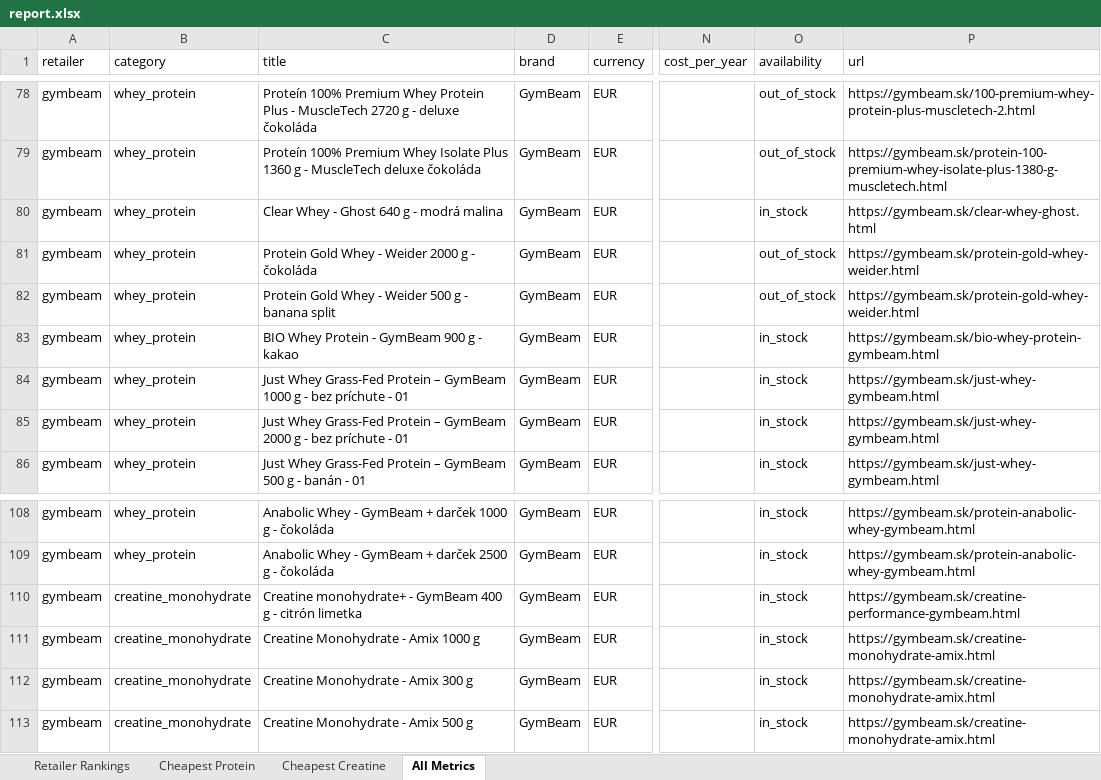
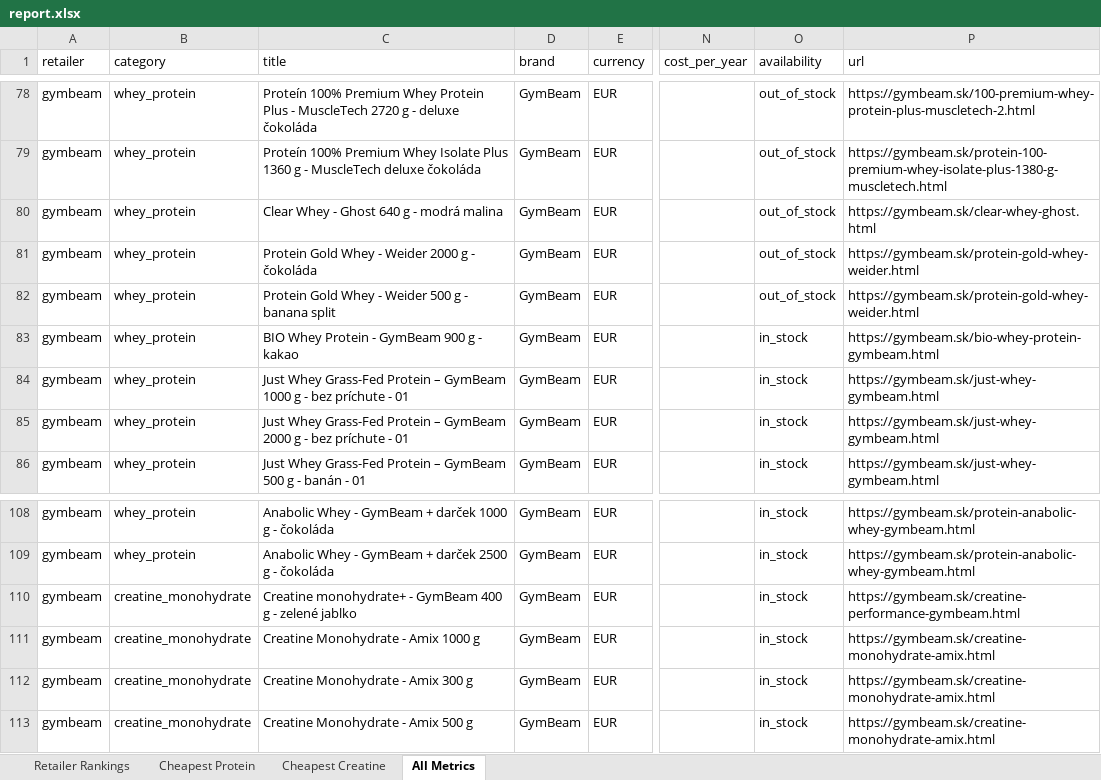
Before and after one commit to ToxicMinds/Web-Scr, an Excel workbook: artifacts/reports/report.xlsx, sheet All Metrics, drawn as a sheet; only a part is shown, gaps mark what is left out; values as stored, in another font and other column widths than the file's, no borders; the diff names each change by its address in the sheet, - before the commit and + after, or states it on an @@ line.

Commit message:
chore(reports): nightly refresh 2026-08-14

```diff
--- a/artifacts/reports/report.xlsx (sheet All Metrics)
+++ b/artifacts/reports/report.xlsx (sheet All Metrics)
-O80 (availability): in_stock
+O80 (availability): out_of_stock
-C110 (title): …g - citrón limetka
+C110 (title): …g - zelené jablko
```
Also changed, not shown: sheet Cheapest Creatine, web/public/reports/report.xlsx, 11 other files.
